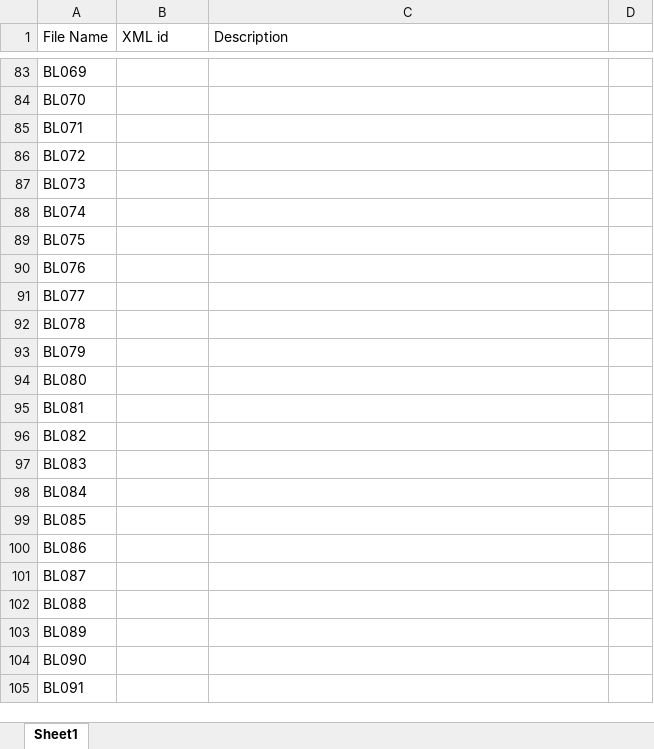
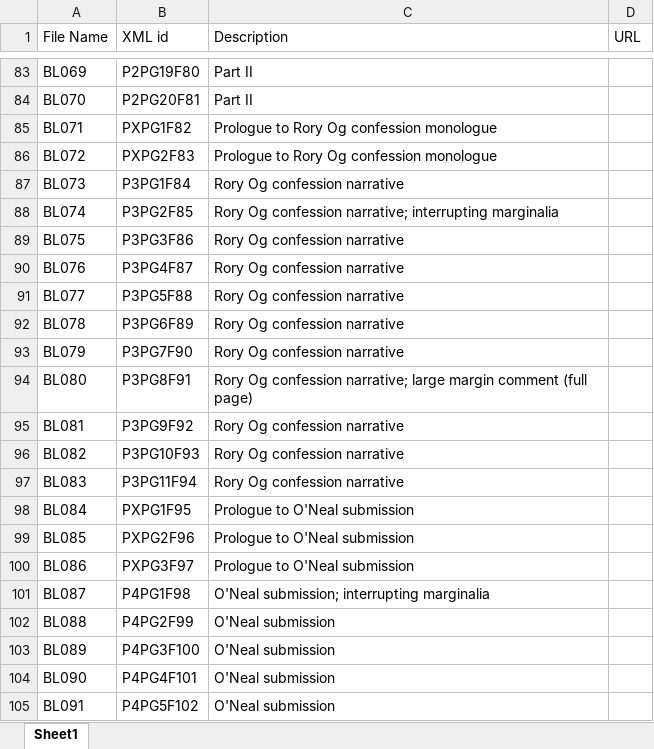
Before and after one commit to andiesilva/digitalderricke, an Excel workbook: documentation/Digital Derricke Spreadsheet.xlsx, sheet Sheet1, drawn as a sheet; only a part is shown, gaps mark what is left out; values as stored, in another font and other column widths than the file's, no borders; the diff covers the shown part only; the diff names each change by its address in the sheet, - before the commit and + after, or states it on an @@ line.

```diff
--- a/documentation/Digital Derricke Spreadsheet.xlsx (sheet Sheet1)
+++ b/documentation/Digital Derricke Spreadsheet.xlsx (sheet Sheet1)
-D1: (empty)
+D1: URL
-B83 (XML id): (empty)
+B83 (XML id): P2PG19F80
-C83:C84 (Description): (empty)
+C83:C84 (Description): Part II
-B84 (XML id): (empty)
+B84 (XML id): P2PG20F81
-B85 (XML id): (empty)
+B85 (XML id): PXPG1F82
-C85:C86 (Description): (empty)
+C85:C86 (Description): Prologue to Rory Og confession monologue
-B86 (XML id): (empty)
+B86 (XML id): PXPG2F83
-B87 (XML id): (empty)
+B87 (XML id): P3PG1F84
-C87 (Description): (empty)
+C87 (Description): Rory Og confession narrative
-B88 (XML id): (empty)
+B88 (XML id): P3PG2F85
-C88 (Description): (empty)
+C88 (Description): Rory Og confession narrative; interrupting marginalia
-B89 (XML id): (empty)
+B89 (XML id): P3PG3F86
-C89:C93 (Description): (empty)
+C89:C93 (Description): Rory Og confession narrative
-B90 (XML id): (empty)
+B90 (XML id): P3PG4F87
-B91 (XML id): (empty)
+B91 (XML id): P3PG5F88
-B92 (XML id): (empty)
+B92 (XML id): P3PG6F89
-B93 (XML id): (empty)
+B93 (XML id): P3PG7F90
-B94 (XML id): (empty)
+B94 (XML id): P3PG8F91
-C94 (Description): (empty)
+C94 (Description): Rory Og confession narrative; large margin comment (full page)
-B95 (XML id): (empty)
+B95 (XML id): P3PG9F92
-C95:C97 (Description): (empty)
+C95:C97 (Description): Rory Og confession narrative
-B96 (XML id): (empty)
+B96 (XML id): P3PG10F93
-B97 (XML id): (empty)
+B97 (XML id): P3PG11F94
-B98 (XML id): (empty)
+B98 (XML id): PXPG1F95
-C98:C100 (Description): (empty)
+C98:C100 (Description): Prologue to O'Neal submission
-B99 (XML id): (empty)
+B99 (XML id): PXPG2F96
-B100 (XML id): (empty)
+B100 (XML id): PXPG3F97
-B101 (XML id): (empty)
+B101 (XML id): P4PG1F98
-C101 (Description): (empty)
+C101 (Description): O'Neal submission; interrupting marginalia
-B102 (XML id): (empty)
+B102 (XML id): P4PG2F99
-C102:C105 (Description): (empty)
+C102:C105 (Description): O'Neal submission
-B103 (XML id): (empty)
+B103 (XML id): P4PG3F100
-B104 (XML id): (empty)
+B104 (XML id): P4PG4F101
-B105 (XML id): (empty)
+B105 (XML id): P4PG5F102
```
Also changed, not shown: 115 edited cells elsewhere in this sheet, 1 other file.
